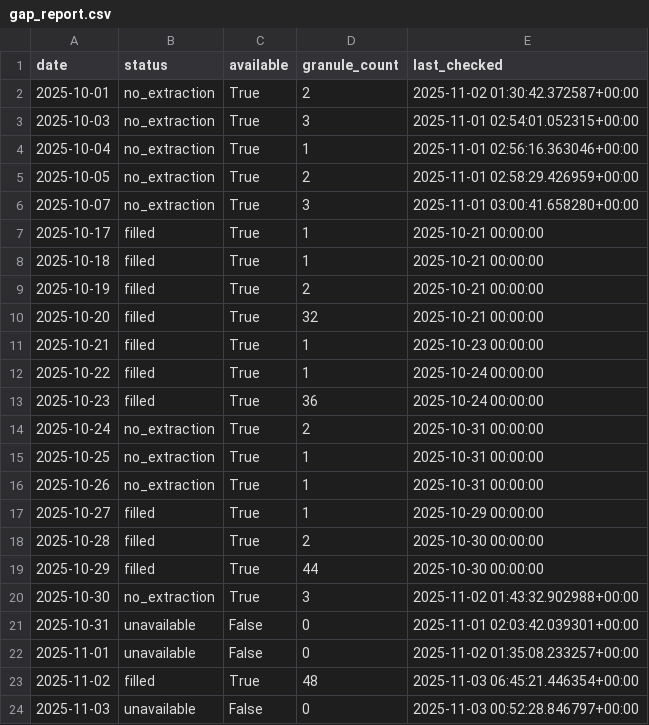
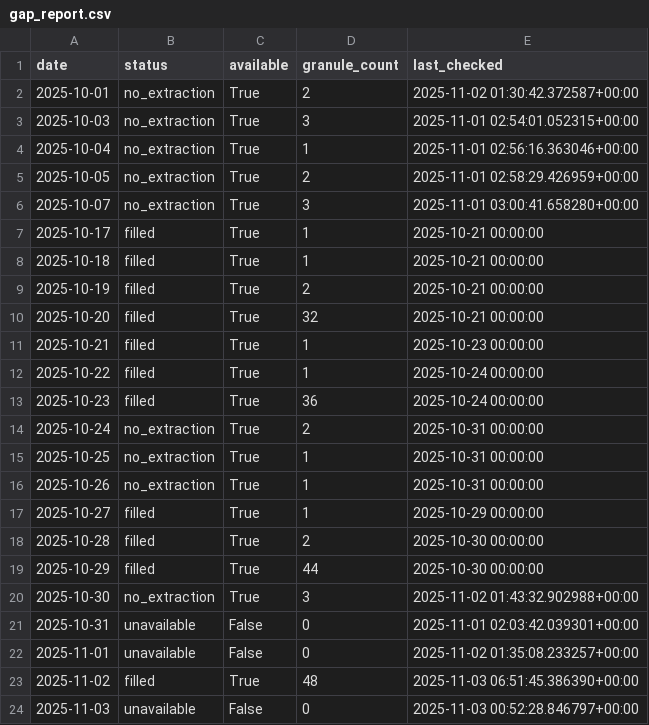
Before and after one commit to Varshani-UWA/chl-plotly, a CSV file: gap_report.csv, drawn as a sheet.

Commit message:
Auto-update chlorophyll data: 2025-11-02

```diff
--- a/gap_report.csv
+++ b/gap_report.csv
@@ -22,3 +22,3 @@ date,status,available,granule_count,last_checked
 2025-11-01,unavailable,False,0,2025-11-02 01:35:08.233257+00:00
-2025-11-02,filled,True,48,2025-11-03 06:45:21.446354+00:00
+2025-11-02,filled,True,48,2025-11-03 06:51:45.386390+00:00
 2025-11-03,unavailable,False,0,2025-11-03 00:52:28.846797+00:00
```
Also changed, not shown: 5 other files.
